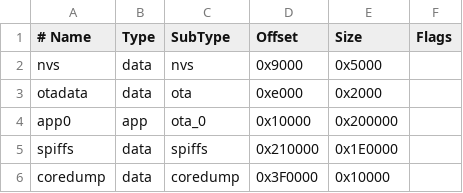
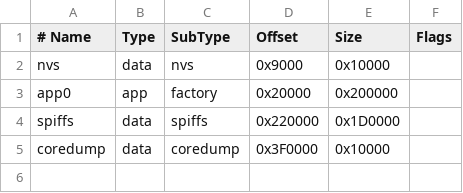
Before and after one commit to ljezny/solax-station-live, a CSV file: partitions.csv, drawn as a sheet.

```diff
--- a/partitions.csv
+++ b/partitions.csv
@@ -1,6 +1,5 @@
 # Name,   Type, SubType, Offset,  Size, Flags
-nvs,      data, nvs,     0x9000,  0x5000,
-otadata,  data, ota,     0xe000,  0x2000,
-app0,     app,  ota_0,   0x10000, 0x200000,
-spiffs,   data, spiffs,  0x210000,0x1E0000,
+nvs,      data, nvs,     0x9000,  0x10000,
+app0,     app,  factory, 0x20000, 0x200000,
+spiffs,   data, spiffs,  0x220000,0x1D0000,
 coredump, data, coredump,0x3F0000,0x10000,
```
Also changed, not shown: 4 other files.
